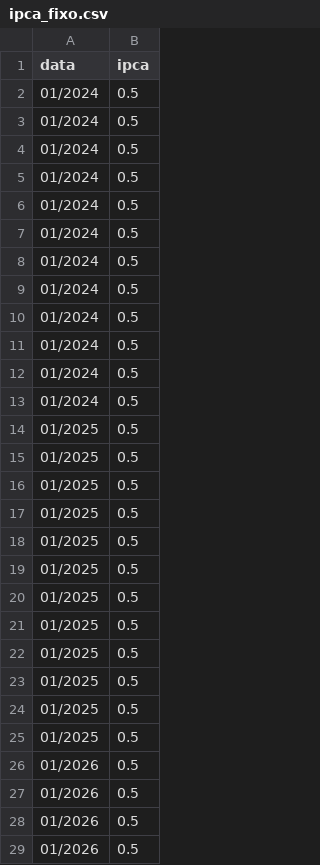
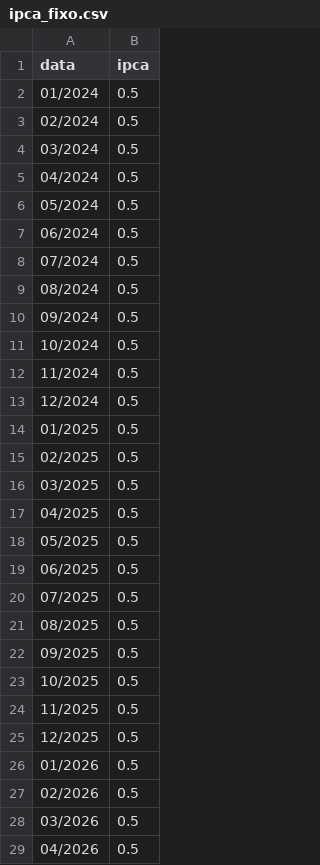
Before and after one commit to edinaldormj/SAD-FI, a CSV file: dados/ipca_fixo.csv, drawn as a sheet; only a part is shown; the diff covers the shown part only.

```diff
--- a/dados/ipca_fixo.csv
+++ b/dados/ipca_fixo.csv
@@ -2,28 +2,28 @@ data;ipca
 01/2024;0.5
-01/2024;0.5
-01/2024;0.5
-01/2024;0.5
-01/2024;0.5
-01/2024;0.5
-01/2024;0.5
-01/2024;0.5
-01/2024;0.5
-01/2024;0.5
-01/2024;0.5
-01/2024;0.5
+02/2024;0.5
+03/2024;0.5
+04/2024;0.5
+05/2024;0.5
+06/2024;0.5
+07/2024;0.5
+08/2024;0.5
+09/2024;0.5
+10/2024;0.5
+11/2024;0.5
+12/2024;0.5
 01/2025;0.5
-01/2025;0.5
-01/2025;0.5
-01/2025;0.5
-01/2025;0.5
-01/2025;0.5
-01/2025;0.5
-01/2025;0.5
-01/2025;0.5
-01/2025;0.5
-01/2025;0.5
-01/2025;0.5
+02/2025;0.5
+03/2025;0.5
+04/2025;0.5
+05/2025;0.5
+06/2025;0.5
+07/2025;0.5
+08/2025;0.5
+09/2025;0.5
+10/2025;0.5
+11/2025;0.5
+12/2025;0.5
 01/2026;0.5
-01/2026;0.5
-01/2026;0.5
-01/2026;0.5
+02/2026;0.5
+03/2026;0.5
+04/2026;0.5
```
Also changed, not shown: 30 edited cells elsewhere in this file, 5 other files.
